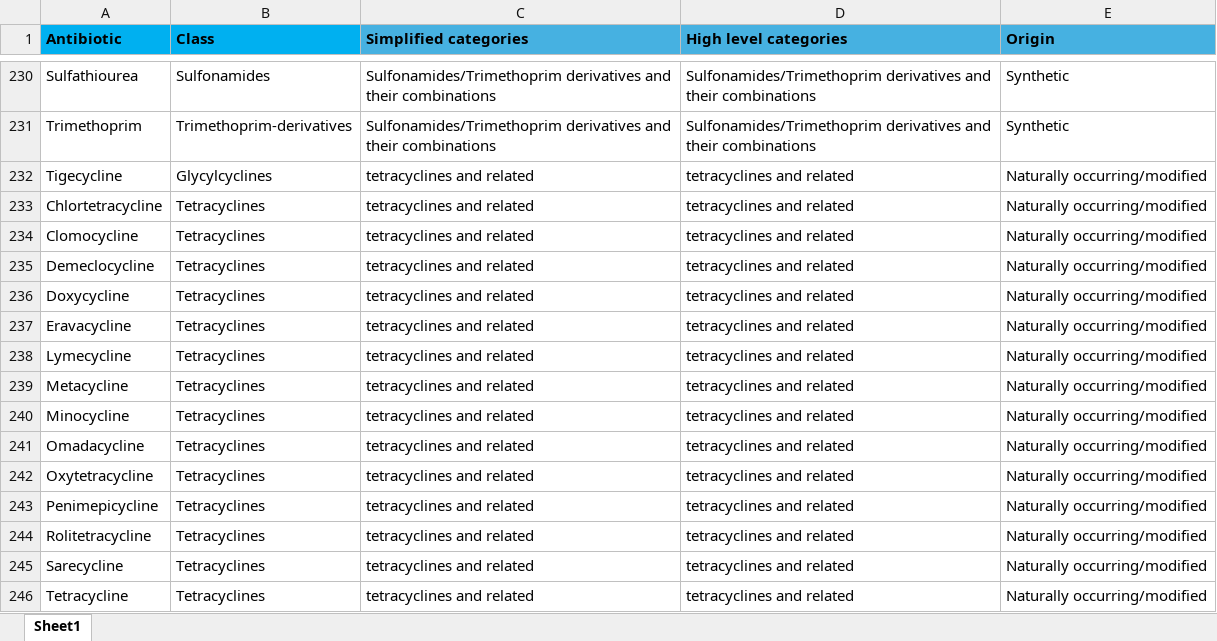
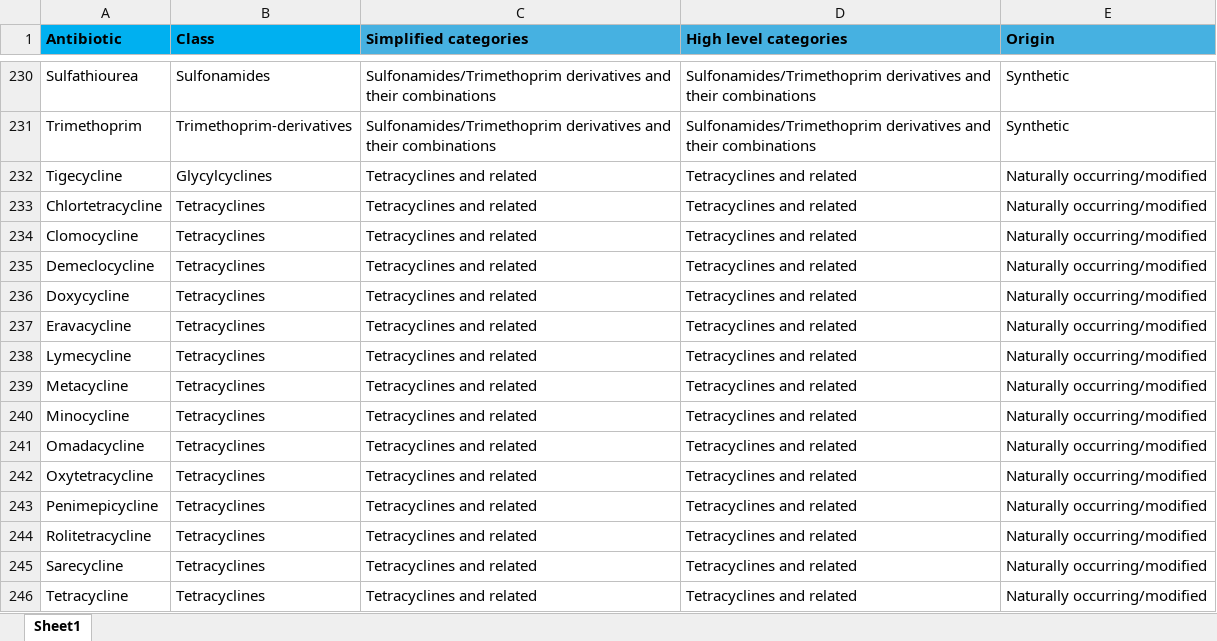
Before and after one commit to fabriziocosta/Antimicrobial-Resistance, an Excel workbook: antibiotic_list2.xlsx, sheet Sheet1, drawn as a sheet; only a part is shown, gaps mark what is left out; values as stored, in another font and other column widths than the file's, no borders; charts and pictures not drawn; the diff covers the shown part only; the diff names each change by its address in the sheet, - before the commit and + after, or states it on an @@ line.

```diff
--- a/antibiotic_list2.xlsx (sheet Sheet1)
+++ b/antibiotic_list2.xlsx (sheet Sheet1)
-C232:C246 (Simplified categories): tetracyclines and related
+C232:C246 (Simplified categories): Tetracyclines and related
-D232:D246 (High level categories): tetracyclines and related
+D232:D246 (High level categories): Tetracyclines and related
```
Also changed, not shown: 17 hidden or unhidden rows and 58 edited cells elsewhere in this sheet, charts or pictures, 2 other files.
